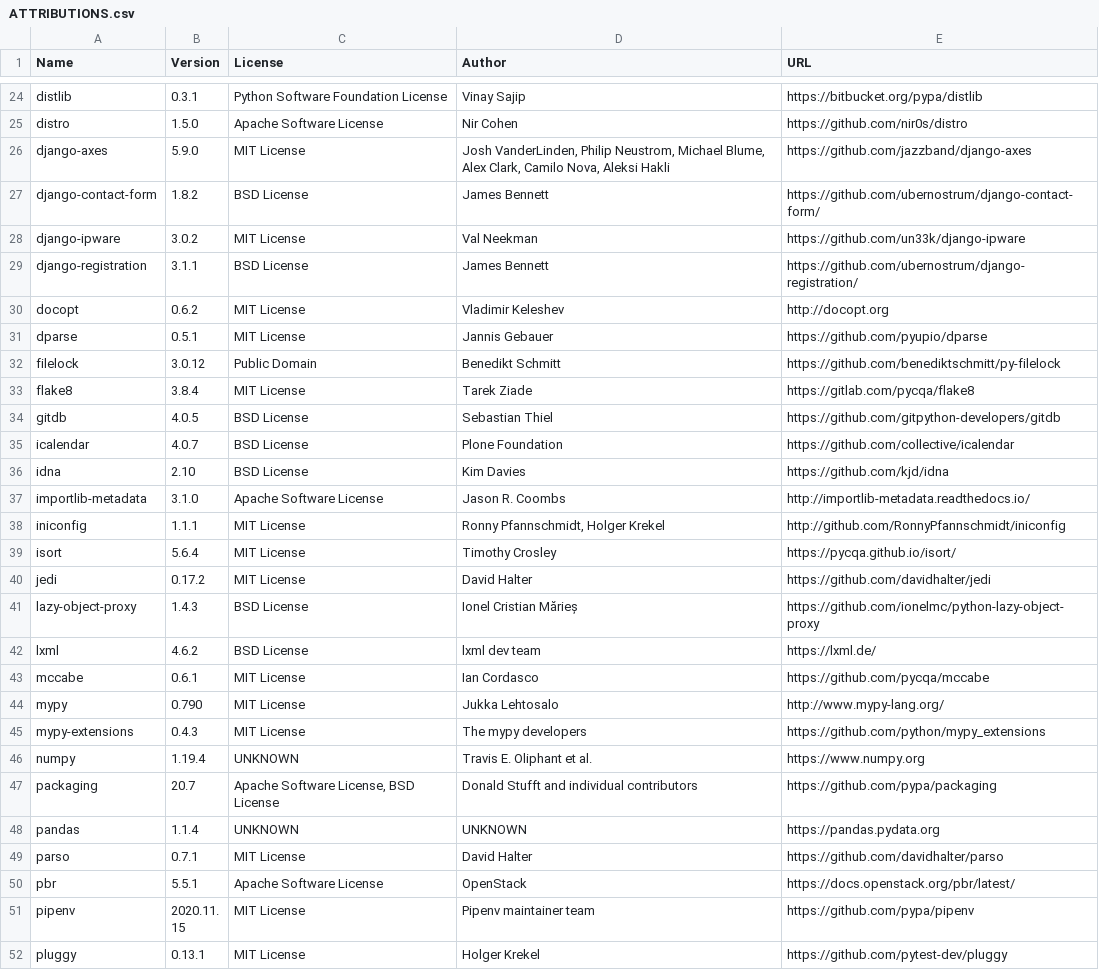
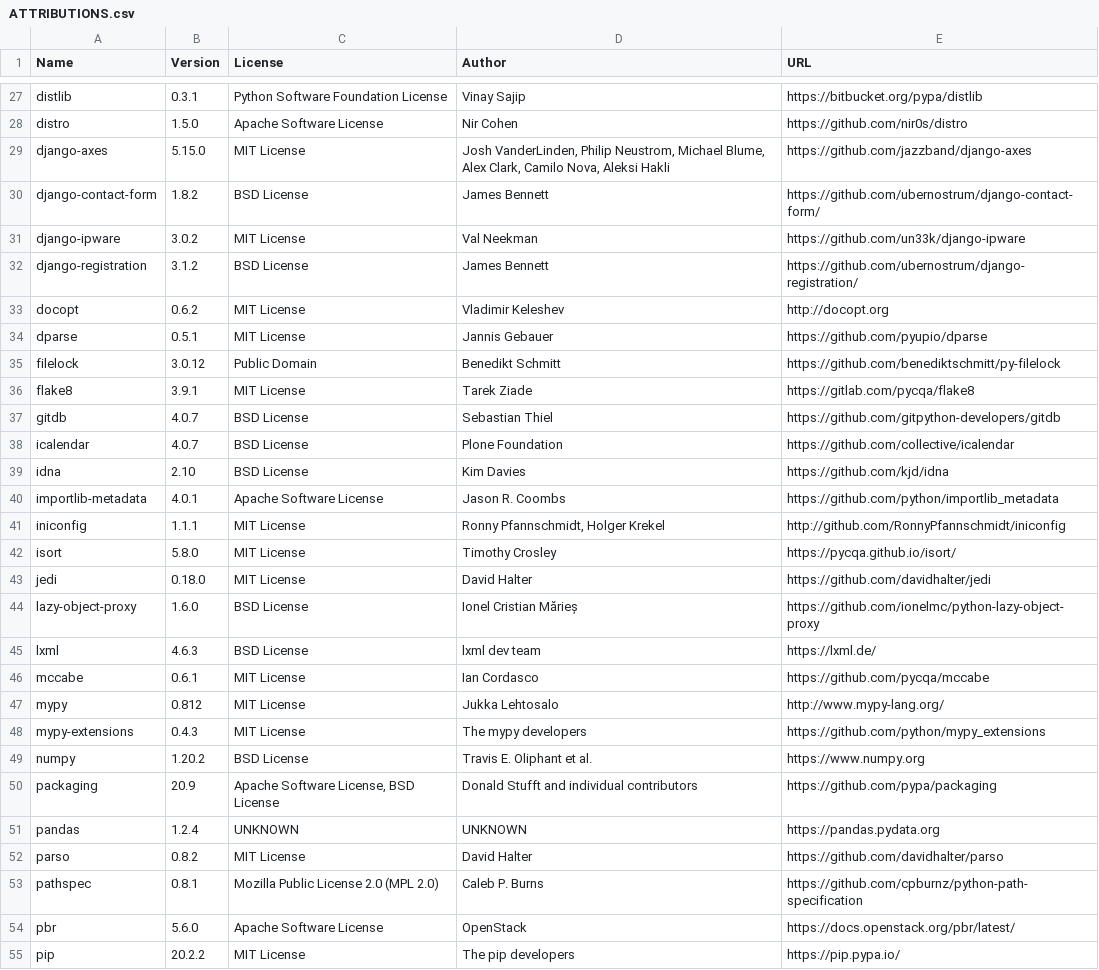
Before and after one commit to djbrown/hbscorez, a CSV file: ATTRIBUTIONS.csv, drawn as a sheet; only a part is shown, gaps mark what is left out; the shorter side is filled out with more unchanged rows; the diff covers the shown part only.

```diff
--- a/ATTRIBUTIONS.csv
+++ b/ATTRIBUTIONS.csv
@@ -25,6 +28,6 @@
 "distro","1.5.0","Apache Software License","Nir Cohen","https://github.com/nir0s/distro"
-"django-axes","5.9.0","MIT License","Josh VanderLinden, Philip Neustrom, Michael Blume, Alex Clark, Camilo Nova, Aleksi Hakli","https://github.com/jazzband/django-axes"
+"django-axes","5.15.0","MIT License","Josh VanderLinden, Philip Neustrom, Michael Blume, Alex Clark, Camilo Nova, Aleksi Hakli","https://github.com/jazzband/django-axes"
 "django-contact-form","1.8.2","BSD License","James Bennett","https://github.com/ubernostrum/django-contact-form/"
 "django-ipware","3.0.2","MIT License","Val Neekman","https://github.com/un33k/django-ipware"
-"django-registration","3.1.1","BSD License","James Bennett","https://github.com/ubernostrum/django-registration/"
+"django-registration","3.1.2","BSD License","James Bennett","https://github.com/ubernostrum/django-registration/"
 "docopt","0.6.2","MIT License","Vladimir Keleshev","http://docopt.org"
@@ -32,19 +35,21 @@
 "filelock","3.0.12","Public Domain","Benedikt Schmitt","https://github.com/benediktschmitt/py-filelock"
-"flake8","3.8.4","MIT License","Tarek Ziade","https://gitlab.com/pycqa/flake8"
-"gitdb","4.0.5","BSD License","Sebastian Thiel","https://github.com/gitpython-developers/gitdb"
+"flake8","3.9.1","MIT License","Tarek Ziade","https://gitlab.com/pycqa/flake8"
+"gitdb","4.0.7","BSD License","Sebastian Thiel","https://github.com/gitpython-developers/gitdb"
 "icalendar","4.0.7","BSD License","Plone Foundation","https://github.com/collective/icalendar"
 "idna","2.10","BSD License","Kim Davies","https://github.com/kjd/idna"
-"importlib-metadata","3.1.0","Apache Software License","Jason R. Coombs","http://importlib-metadata.readthedocs.io/"
+"importlib-metadata","4.0.1","Apache Software License","Jason R. Coombs","https://github.com/python/importlib_metadata"
 "iniconfig","1.1.1","MIT License","Ronny Pfannschmidt, Holger Krekel","http://github.com/RonnyPfannschmidt/iniconfig"
-"isort","5.6.4","MIT License","Timothy Crosley","https://pycqa.github.io/isort/"
-"jedi","0.17.2","MIT License","David Halter","https://github.com/davidhalter/jedi"
-"lazy-object-proxy","1.4.3","BSD License","Ionel Cristian Mărieș","https://github.com/ionelmc/python-lazy-object-proxy"
-"lxml","4.6.2","BSD License","lxml dev team","https://lxml.de/"
+"isort","5.8.0","MIT License","Timothy Crosley","https://pycqa.github.io/isort/"
+"jedi","0.18.0","MIT License","David Halter","https://github.com/davidhalter/jedi"
+"lazy-object-proxy","1.6.0","BSD License","Ionel Cristian Mărieș","https://github.com/ionelmc/python-lazy-object-proxy"
+"lxml","4.6.3","BSD License","lxml dev team","https://lxml.de/"
 "mccabe","0.6.1","MIT License","Ian Cordasco","https://github.com/pycqa/mccabe"
-"mypy","0.790","MIT License","Jukka Lehtosalo","http://www.mypy-lang.org/"
+"mypy","0.812","MIT License","Jukka Lehtosalo","http://www.mypy-lang.org/"
 "mypy-extensions","0.4.3","MIT License","The mypy developers","https://github.com/python/mypy_extensions"
-"numpy","1.19.4","UNKNOWN","Travis E. Oliphant et al.","https://www.numpy.org"
-"packaging","20.7","Apache Software License, BSD License","Donald Stufft and individual contributors","https://github.com/pypa/packaging"
-"pandas","1.1.4","UNKNOWN","UNKNOWN","https://pandas.pydata.org"
-"parso","0.7.1","MIT License","David Halter","https://github.com/davidhalter/parso"
-"pbr","5.5.1","Apache Software License","OpenStack","https://docs.openstack.org/pbr/latest/"
+"numpy","1.20.2","BSD License","Travis E. Oliphant et al.","https://www.numpy.org"
+"packaging","20.9","Apache Software License, BSD License","Donald Stufft and individual contributors","https://github.com/pypa/packaging"
+"pandas","1.2.4","UNKNOWN","UNKNOWN","https://pandas.pydata.org"
+"parso","0.8.2","MIT License","David Halter","https://github.com/davidhalter/parso"
+"pathspec","0.8.1","Mozilla Public License 2.0 (MPL 2.0)","Caleb P. Burns","https://github.com/cpburnz/python-path-specification"
+"pbr","5.6.0","Apache Software License","OpenStack","https://docs.openstack.org/pbr/latest/"
+"pip","20.2.2","MIT License","The pip developers","https://pip.pypa.io/"
```
Also changed, not shown: 7 added rows and 46 edited cells elsewhere in this file, 2 other files.
